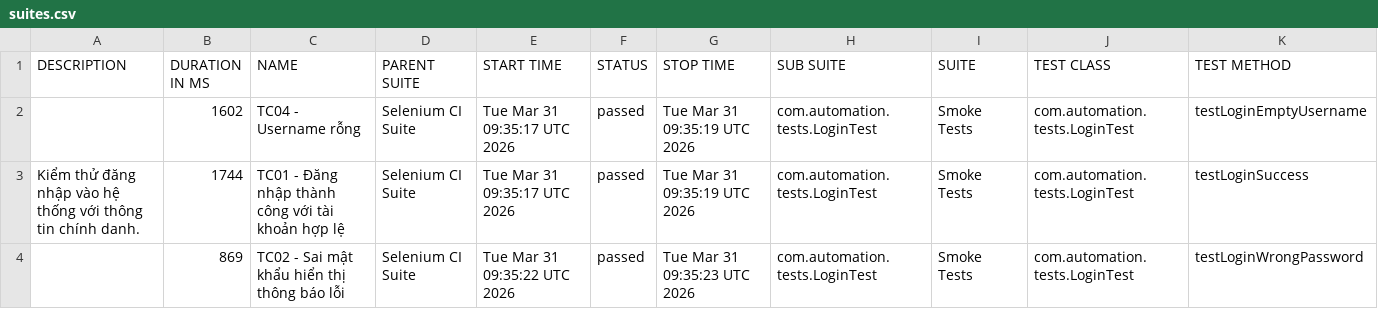
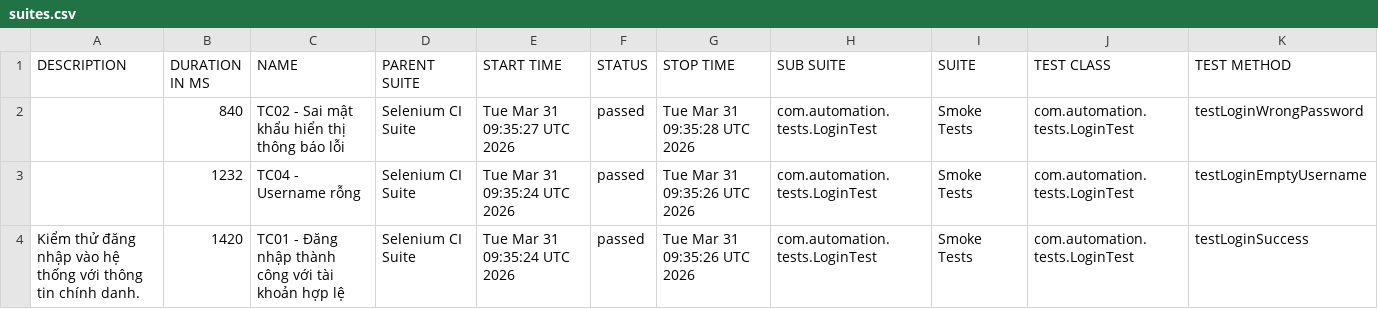
Before and after one commit to huyhuy23022004/Lab11_BuiNgocHuy_1150080137_CNPM2, a CSV file: data/suites.csv, drawn as a sheet.

```diff
--- a/data/suites.csv
+++ b/data/suites.csv
@@ -1,4 +1,4 @@
 "DESCRIPTION","DURATION IN MS","NAME","PARENT SUITE","START TIME","STATUS","STOP TIME","SUB SUITE","SUITE","TEST CLASS","TEST METHOD"
-"","1602","TC04 - Username rỗng","Selenium CI Suite","Tue Mar 31 09:35:17 UTC 2026","passed","Tue Mar 31 09:35:19 UTC 2026","com.automation.tests.LoginTest","Smoke Tests","com.automation.tests.LoginTest","testLoginEmptyUsername"
-"Kiểm thử đăng nhập vào hệ thống với thông tin chính danh.","1744","TC01 - Đăng nhập thành công với tài khoản hợp lệ","Selenium CI Suite","Tue Mar 31 09:35:17 UTC 2026","passed","Tue Mar 31 09:35:19 UTC 2026","com.automation.tests.LoginTest","Smoke Tests","com.automation.tests.LoginTest","testLoginSuccess"
-"","869","TC02 - Sai mật khẩu hiển thị thông báo lỗi","Selenium CI Suite","Tue Mar 31 09:35:22 UTC 2026","passed","Tue Mar 31 09:35:23 UTC 2026","com.automation.tests.LoginTest","Smoke Tests","com.automation.tests.LoginTest","testLoginWrongPassword"
+"","840","TC02 - Sai mật khẩu hiển thị thông báo lỗi","Selenium CI Suite","Tue Mar 31 09:35:27 UTC 2026","passed","Tue Mar 31 09:35:28 UTC 2026","com.automation.tests.LoginTest","Smoke Tests","com.automation.tests.LoginTest","testLoginWrongPassword"
+"","1232","TC04 - Username rỗng","Selenium CI Suite","Tue Mar 31 09:35:24 UTC 2026","passed","Tue Mar 31 09:35:26 UTC 2026","com.automation.tests.LoginTest","Smoke Tests","com.automation.tests.LoginTest","testLoginEmptyUsername"
+"Kiểm thử đăng nhập vào hệ thống với thông tin chính danh.","1420","TC01 - Đăng nhập thành công với tài khoản hợp lệ","Selenium CI Suite","Tue Mar 31 09:35:24 UTC 2026","passed","Tue Mar 31 09:35:26 UTC 2026","com.automation.tests.LoginTest","Smoke Tests","com.automation.tests.LoginTest","testLoginSuccess"
```
Also changed, not shown: data/behaviors.csv, 33 other files.
